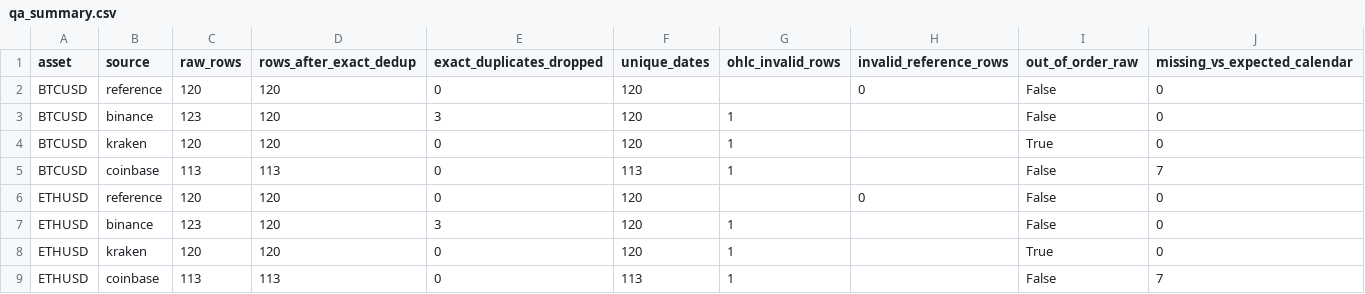
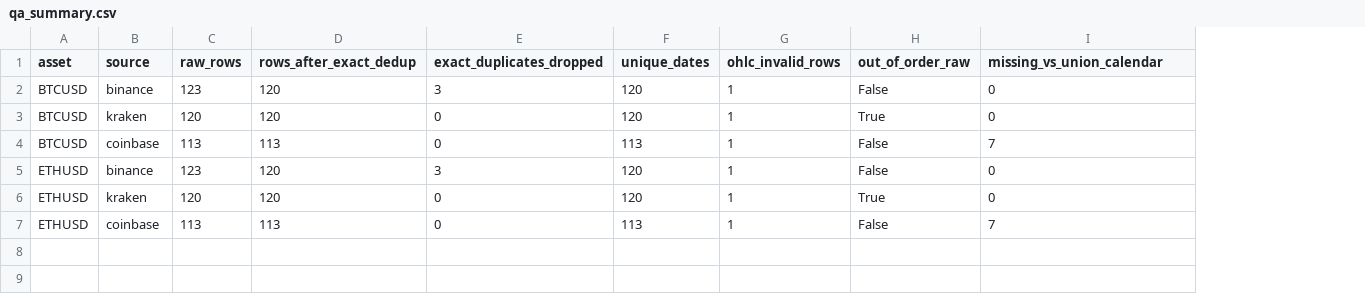
Before and after one commit to wayneenxz/ch_assessment, a CSV file: output/qa_summary.csv, drawn as a sheet; removed rows and columns are numbered as before the commit, all else as after; the diff names each change by its address in the sheet, - before the commit and + after, or states it on an @@ line.

```diff
--- a/output/qa_summary.csv
+++ b/output/qa_summary.csv
-column H (invalid_reference_rows), empty
-I1: missing_vs_expected_calendar
+I1: missing_vs_union_calendar
-row 2: BTCUSD | reference | 120 | 120 | 0 | 120 |  | 0 | False | 0
-row 6: ETHUSD | reference | 120 | 120 | 0 | 120 |  | 0 | False | 0
```
Also changed, not shown: output/break_summary.csv, 7 other files.
